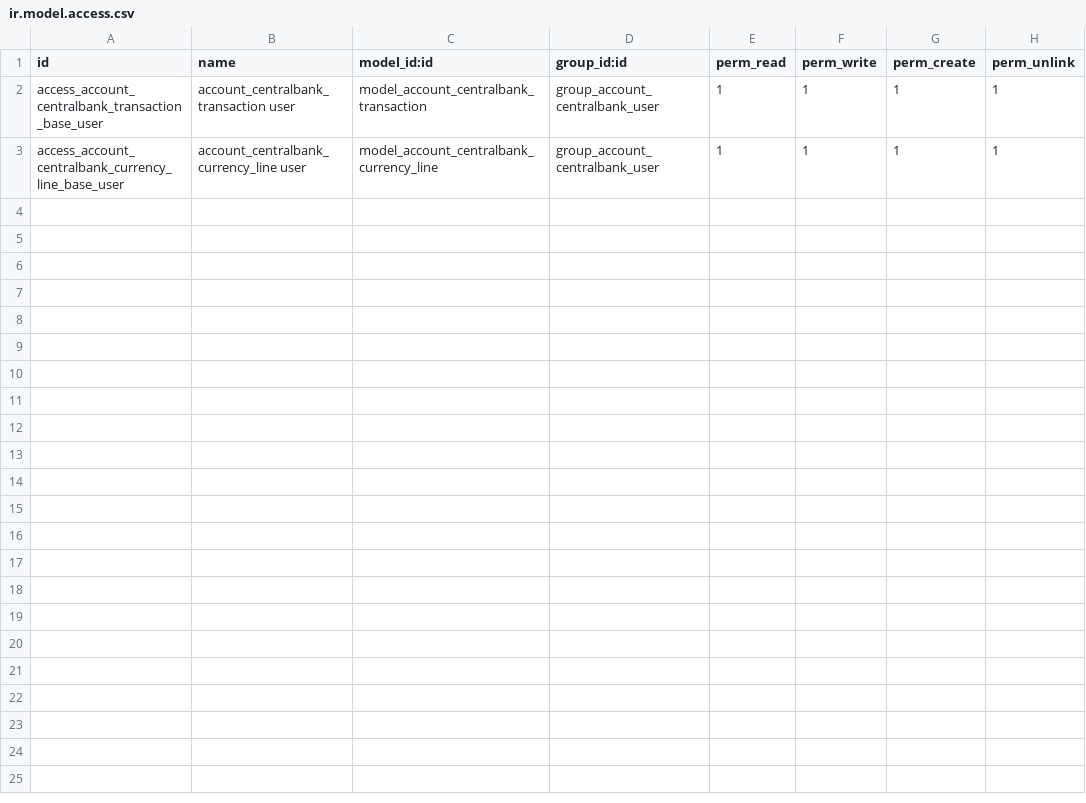
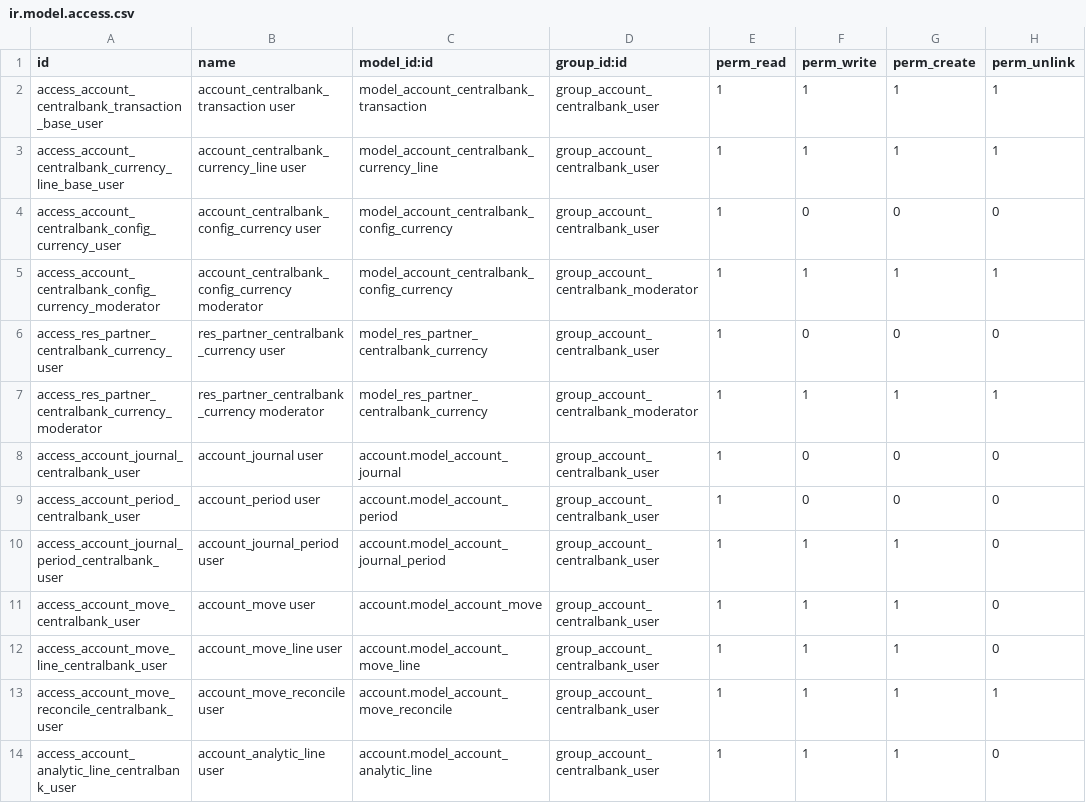
Before and after one commit to OCA/vertical-community, a CSV file: account_centralbank/security/ir.model.access.csv, drawn as a sheet; the diff names each change by its address in the sheet, - before the commit and + after, or states it on an @@ line.

Commit message:
Add test and demo data in centralbank module

```diff
--- a/account_centralbank/security/ir.model.access.csv
+++ b/account_centralbank/security/ir.model.access.csv
+row 4: access_account_centralbank_config_currency_user | account_centralbank_config_currency user | model_account_centralbank_config_currency | group_account_centralbank_user | 1 | 0 | 0 | 0
+row 5: access_account_centralbank_config_currency_moderator | account_centralbank_config_currency moderator | model_account_centralbank_config_currency | group_account_centralbank_moderator | 1 | 1 | 1 | 1
+row 6: access_res_partner_centralbank_currency_user | res_partner_centralbank_currency user | model_res_partner_centralbank_currency | group_account_centralbank_user | 1 | 0 | 0 | 0
+row 7: access_res_partner_centralbank_currency_moderator | res_partner_centralbank_currency moderator | model_res_partner_centralbank_currency | group_account_centralbank_moderator | 1 | 1 | 1 | 1
+row 8: access_account_journal_centralbank_user | account_journal user | account.model_account_journal | group_account_centralbank_user | 1 | 0 | 0 | 0
+row 9: access_account_period_centralbank_user | account_period user | account.model_account_period | group_account_centralbank_user | 1 | 0 | 0 | 0
+row 10: access_account_journal_period_centralbank_user | account_journal_period user | account.model_account_journal_period | group_account_centralbank_user | 1 | 1 | 1 | 0
+row 11: access_account_move_centralbank_user | account_move user | account.model_account_move | group_account_centralbank_user | 1 | 1 | 1 | 0
+row 12: access_account_move_line_centralbank_user | account_move_line user | account.model_account_move_line | group_account_centralbank_user | 1 | 1 | 1 | 0
+row 13: access_account_move_reconcile_centralbank_user | account_move_reconcile user | account.model_account_move_reconcile | group_account_centralbank_user | 1 | 1 | 1 | 1
+row 14: access_account_analytic_line_centralbank_user | account_analytic_line user | account.model_account_analytic_line | group_account_centralbank_user | 1 | 1 | 1 | 0
```
Also changed, not shown: 14 other files.
